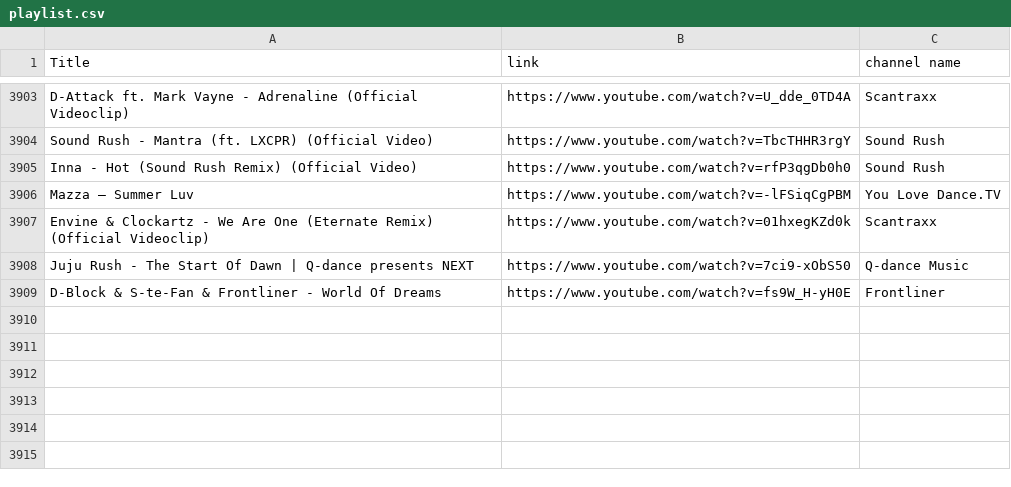
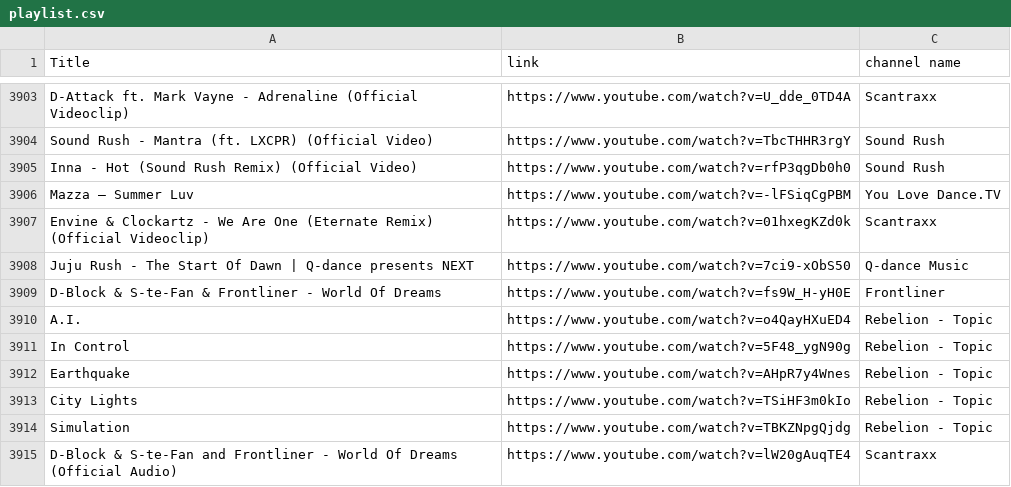
Before and after one commit to kusti420/BestSongsOfAllTime, a CSV file: CSV/playlist.csv, drawn as a sheet; only a part is shown, gaps mark what is left out; the diff names each change by its address in the sheet, - before the commit and + after, or states it on an @@ line.

```diff
--- a/CSV/playlist.csv
+++ b/CSV/playlist.csv
+row 3910: A.I. | https://www.youtube.com/watch?v=o4QayHXuED4 | Rebelion - Topic
+row 3911: In Control | https://www.youtube.com/watch?v=5F48_ygN90g | Rebelion - Topic
+row 3912: Earthquake | https://www.youtube.com/watch?v=AHpR7y4Wnes | Rebelion - Topic
+row 3913: City Lights | https://www.youtube.com/watch?v=TSiHF3m0kIo | Rebelion - Topic
+row 3914: Simulation | https://www.youtube.com/watch?v=TBKZNpgQjdg | Rebelion - Topic
+row 3915: D-Block & S-te-Fan and Frontliner - World Of Dreams (Official Audio) | https://www.youtube.com/watch?v=lW20gAuqTE4 | Scantraxx
```
Also changed, not shown: CSV/songsFromOutsideSources.csv, 1 other file.
